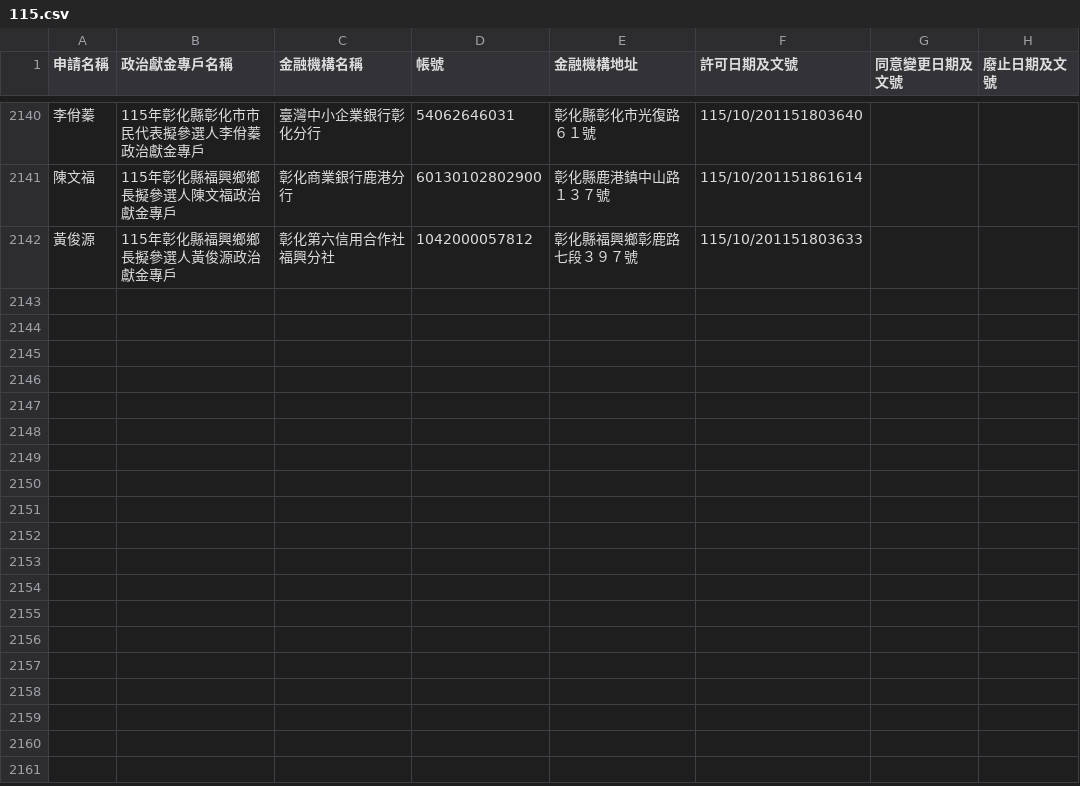
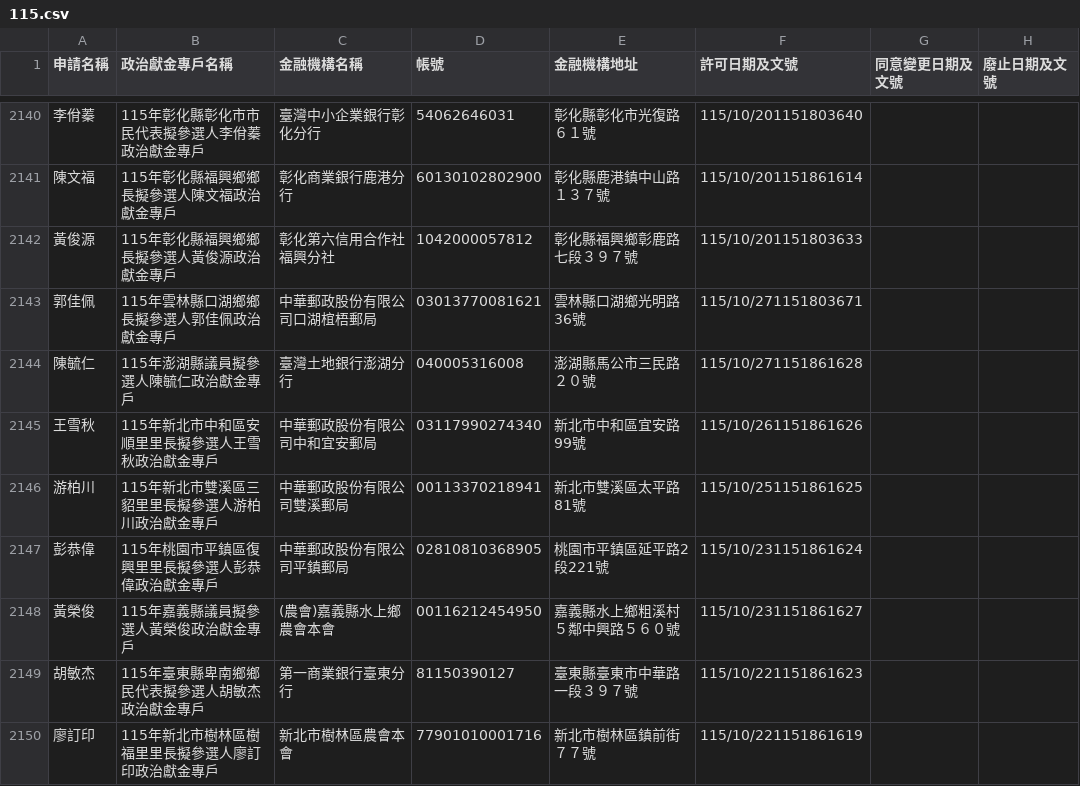
Before and after one commit to kiang/vote2026, a CSV file: docs/sunshine.cy.gov.tw/115.csv, drawn as a sheet; only a part is shown, gaps mark what is left out.

Commit message:
sunshine data updated

```diff
--- a/docs/sunshine.cy.gov.tw/115.csv
+++ b/docs/sunshine.cy.gov.tw/115.csv
@@ -2148 +2148,9 @@
 黃俊源,115年彰化縣福興鄉鄉長擬參選人黃俊源政治獻金專戶,彰化第六信用合作社福興分社,1042000057812,彰化縣福興鄉彰鹿路七段３９７號,115/10/201151803633,,,
+郭佳佩,115年雲林縣口湖鄉鄉長擬參選人郭佳佩政治獻金專戶,中華郵政股份有限公司口湖椬梧郵局,03013770081621,雲林縣口湖鄉光明路36號,115/10/271151803671,,,
+陳毓仁,115年澎湖縣議員擬參選人陳毓仁政治獻金專戶,臺灣土地銀行澎湖分行,040005316008,澎湖縣馬公市三民路２０號,115/10/271151861628,,,
+王雪秋,115年新北市中和區安順里里長擬參選人王雪秋政治獻金專戶,中華郵政股份有限公司中和宜安郵局,03117990274340,新北市中和區宜安路99號,115/10/261151861626,,,
+游柏川,115年新北市雙溪區三貂里里長擬參選人游柏川政治獻金專戶,中華郵政股份有限公司雙溪郵局,00113370218941,新北市雙溪區太平路81號,115/10/251151861625,,,
+彭恭偉,115年桃園市平鎮區復興里里長擬參選人彭恭偉政治獻金專戶,中華郵政股份有限公司平鎮郵局,02810810368905,桃園市平鎮區延平路2段221號,115/10/231151861624,,,
+黃榮俊,115年嘉義縣議員擬參選人黃榮俊政治獻金專戶,(農會)嘉義縣水上鄉農會本會,00116212454950,嘉義縣水上鄉粗溪村５鄰中興路５６０號,115/10/231151861627,,,
+胡敏杰,115年臺東縣卑南鄉鄉民代表擬參選人胡敏杰政治獻金專戶,第一商業銀行臺東分行,81150390127,臺東縣臺東市中華路一段３９７號,115/10/221151861623,,,
+廖訂印,115年新北市樹林區樹福里里長擬參選人廖訂印政治獻金專戶,新北市樹林區農會本會,77901010001716,新北市樹林區鎮前街７７號,115/10/221151861619,,,
```
